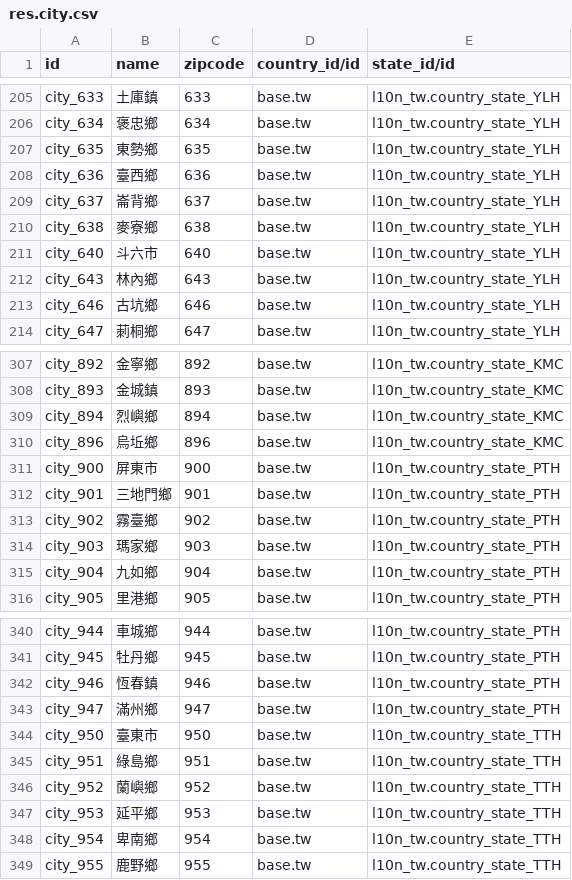
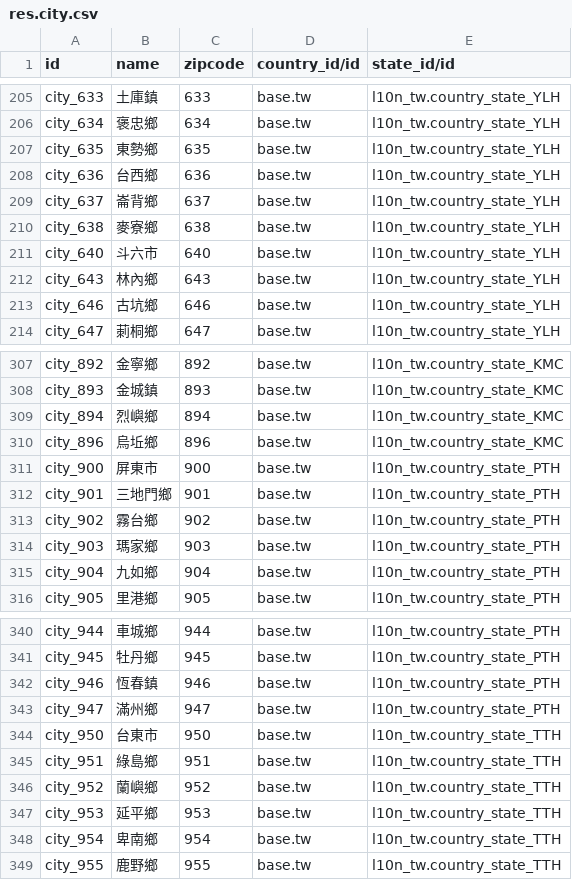
Before and after one commit to Odoo-Taiwan/l10n_tw, a CSV file: l10n_tw_city/data/res.city.csv, drawn as a sheet; only a part is shown, gaps mark what is left out.

Commit message:
修正 將臺一致改為台

```diff
--- a/l10n_tw_city/data/res.city.csv
+++ b/l10n_tw_city/data/res.city.csv
@@ -207,3 +207,3 @@
 "city_635","東勢鄉",635,"base.tw","l10n_tw.country_state_YLH"
-"city_636","臺西鄉",636,"base.tw","l10n_tw.country_state_YLH"
+"city_636","台西鄉",636,"base.tw","l10n_tw.country_state_YLH"
 "city_637","崙背鄉",637,"base.tw","l10n_tw.country_state_YLH"
@@ -312,3 +312,3 @@
 "city_901","三地門鄉",901,"base.tw","l10n_tw.country_state_PTH"
-"city_902","霧臺鄉",902,"base.tw","l10n_tw.country_state_PTH"
+"city_902","霧台鄉",902,"base.tw","l10n_tw.country_state_PTH"
 "city_903","瑪家鄉",903,"base.tw","l10n_tw.country_state_PTH"
@@ -343,3 +343,3 @@
 "city_947","滿州鄉",947,"base.tw","l10n_tw.country_state_PTH"
-"city_950","臺東市",950,"base.tw","l10n_tw.country_state_TTH"
+"city_950","台東市",950,"base.tw","l10n_tw.country_state_TTH"
 "city_951","綠島鄉",951,"base.tw","l10n_tw.country_state_TTH"
```
